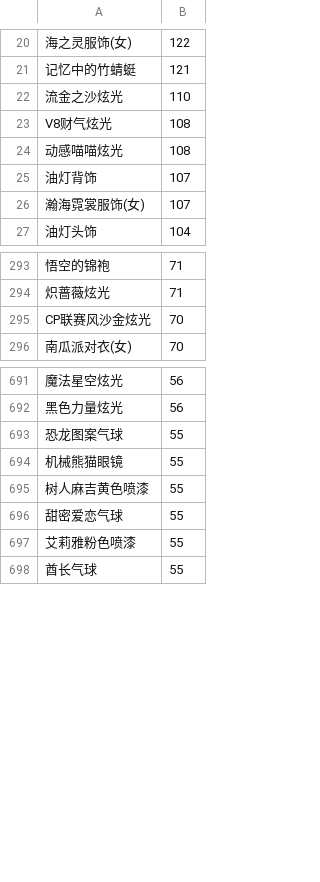
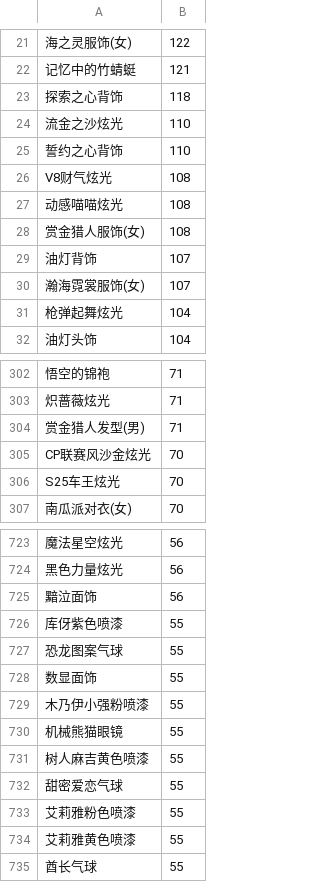
Before and after one commit to amimibear/KartRider, a CSV file: PinJian/danpin0.csv, drawn as a sheet; only a part is shown, gaps mark what is left out; the diff covers the shown part only; the diff names each change by its address in the sheet, - before the commit and + after, or states it on an @@ line.

```diff
--- a/PinJian/danpin0.csv
+++ b/PinJian/danpin0.csv
+row 23: 探索之心背饰 | 118
+row 25: 誓约之心背饰 | 110
+row 28: 赏金猎人服饰(女) | 108
+row 31: 枪弹起舞炫光 | 104
+row 304: 赏金猎人发型(男) | 71
+row 306: S25车王炫光 | 70
+row 725: 黯泣面饰 | 56
+row 726: 库伢紫色喷漆 | 55
+row 728: 数显面饰 | 55
+row 729: 木乃伊小强粉喷漆 | 55
+row 734: 艾莉雅黄色喷漆 | 55
```
Also changed, not shown: 49 added rows, 2 removed rows and 1 edited cell elsewhere in this file, PinJian/danpin0+.csv, PinJian/danpin1+.csv, 4 other files.
